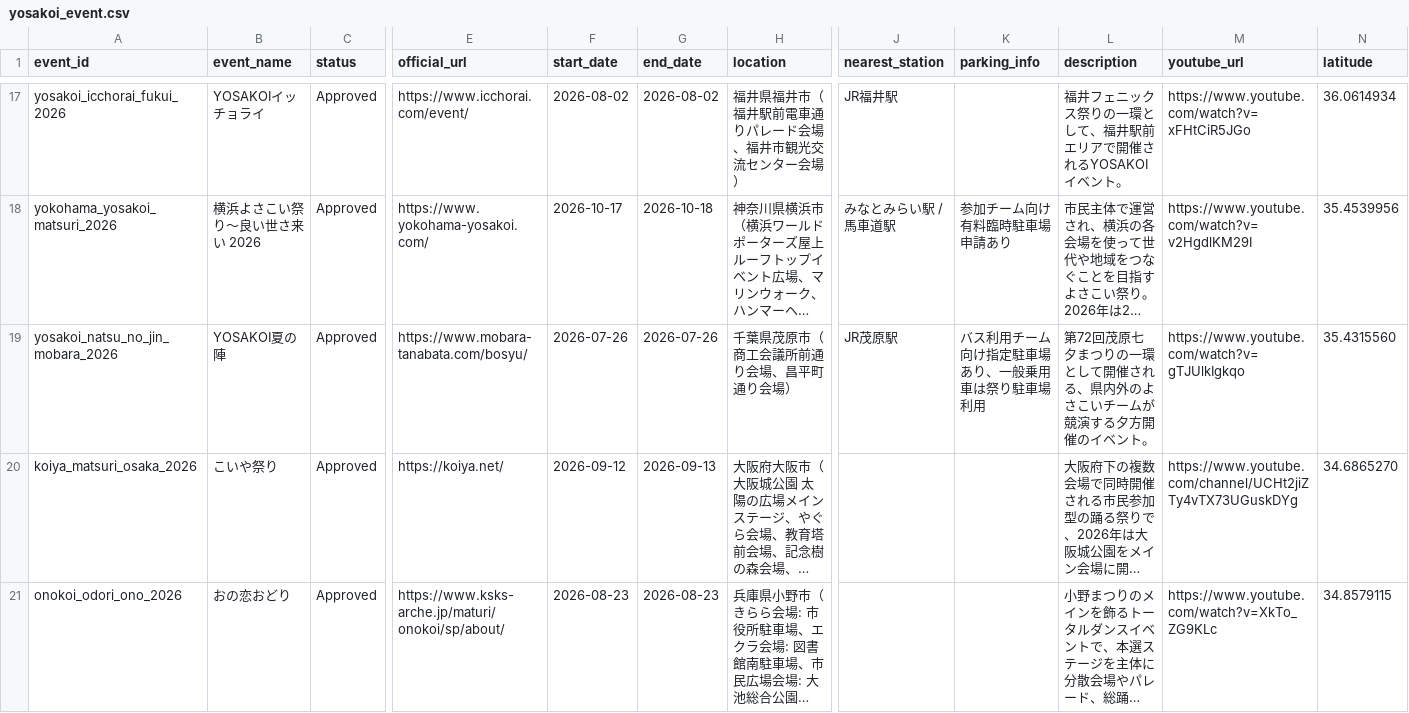
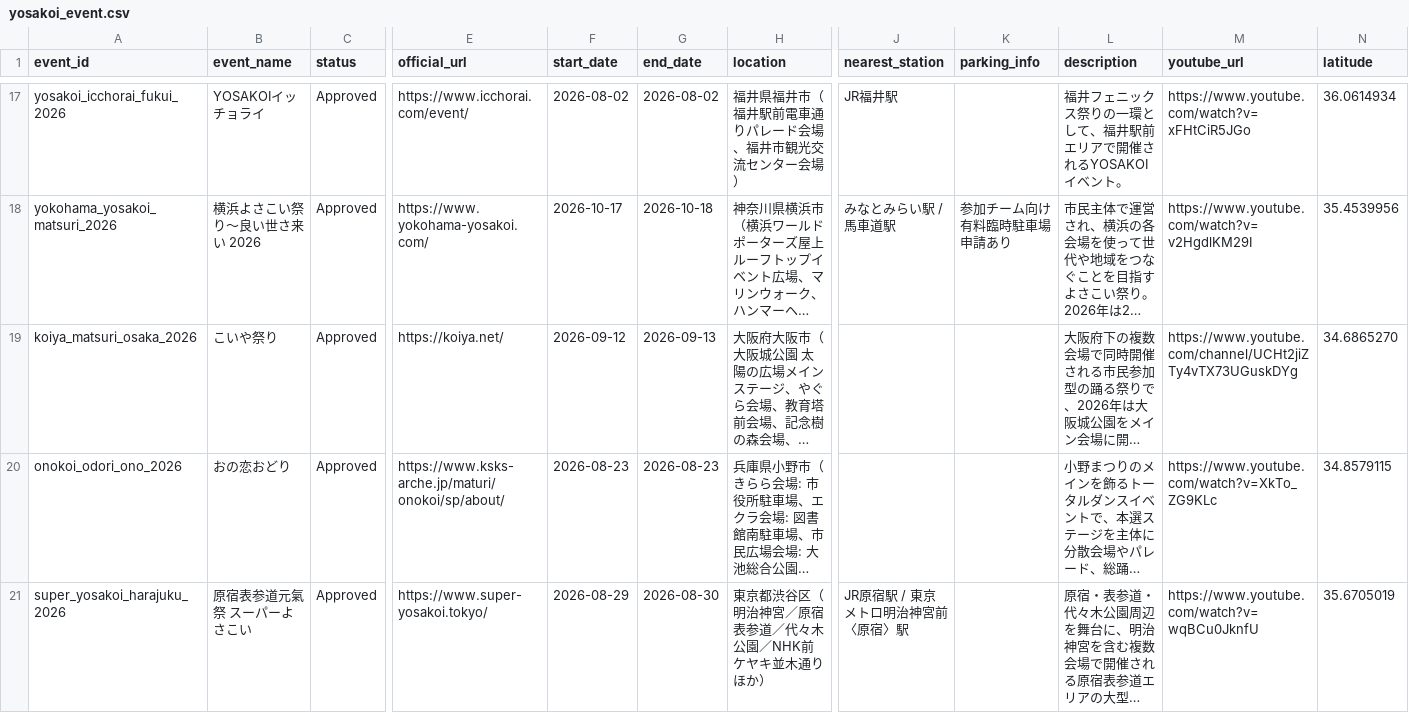
Before and after one commit to Yosakoi-Japan/yosakoiPortal, a CSV file: frontend/app/src/assets/data/yosakoi_event.csv, drawn as a sheet; only a part is shown, gaps mark what is left out; the shorter side is filled out with more unchanged rows; long unchanged cells end in …; rows hold the shown columns only; the diff names each change by its address in the sheet, - before the commit and + after, or states it on an @@ line.

```diff
--- a/frontend/app/src/assets/data/yosakoi_event.csv
+++ b/frontend/app/src/assets/data/yosakoi_event.csv
-row 19: yosakoi_natsu_no_jin_mobara_2026 | YOSAKOI夏の陣 | Approved | https://www.mobara-tanabata.com/bosyu/ | 2026-07-26 | 2026-07-26 | 千葉県茂原市（商工会議所前通り会場、昌平町通り会場） | JR茂原駅 | バス利用チーム向け指定駐車場あり、一般乗用車は祭り駐車場利用 | 第72回茂原七夕まつりの一環として開催される、県内外のよさこいチームが競演する夕方開催のイベント。 | https://www.youtube.com/watch?v=gTJUlkIgkqo | 35.4315560
```
